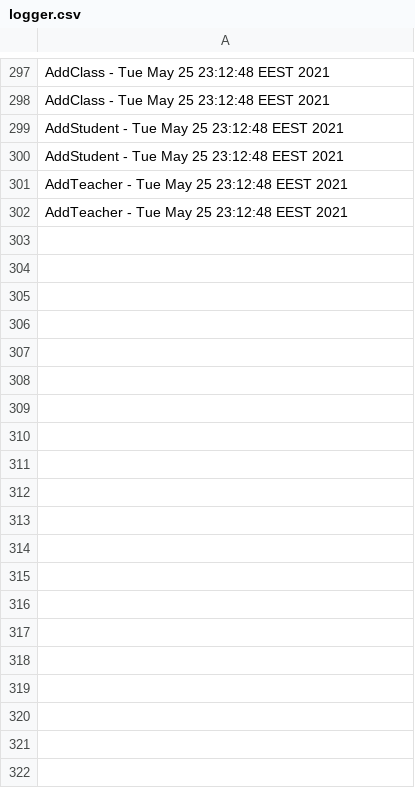
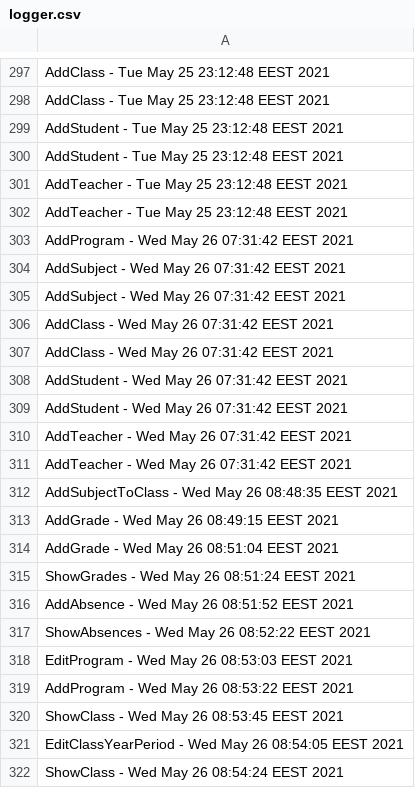
Before and after one commit to danielsociu/PAO_project, a CSV file: csvDatabase/school/logger.csv, drawn as a sheet; only a part is shown, gaps mark what is left out.

```diff
--- a/csvDatabase/school/logger.csv
+++ b/csvDatabase/school/logger.csv
@@ -302 +302,21 @@ AddTeacher - Tue May 25 23:12:48 EEST 2021
 AddTeacher - Tue May 25 23:12:48 EEST 2021
+AddProgram - Wed May 26 07:31:42 EEST 2021
+AddSubject - Wed May 26 07:31:42 EEST 2021
+AddSubject - Wed May 26 07:31:42 EEST 2021
+AddClass - Wed May 26 07:31:42 EEST 2021
+AddClass - Wed May 26 07:31:42 EEST 2021
+AddStudent - Wed May 26 07:31:42 EEST 2021
+AddStudent - Wed May 26 07:31:42 EEST 2021
+AddTeacher - Wed May 26 07:31:42 EEST 2021
+AddTeacher - Wed May 26 07:31:42 EEST 2021
+AddSubjectToClass - Wed May 26 08:48:35 EEST 2021
+AddGrade - Wed May 26 08:49:15 EEST 2021
+AddGrade - Wed May 26 08:51:04 EEST 2021
+ShowGrades - Wed May 26 08:51:24 EEST 2021
+AddAbsence - Wed May 26 08:51:52 EEST 2021
+ShowAbsences - Wed May 26 08:52:22 EEST 2021
+EditProgram - Wed May 26 08:53:03 EEST 2021
+AddProgram - Wed May 26 08:53:22 EEST 2021
+ShowClass - Wed May 26 08:53:45 EEST 2021
+EditClassYearPeriod - Wed May 26 08:54:05 EEST 2021
+ShowClass - Wed May 26 08:54:24 EEST 2021
```
Also changed, not shown: 26 other files.
